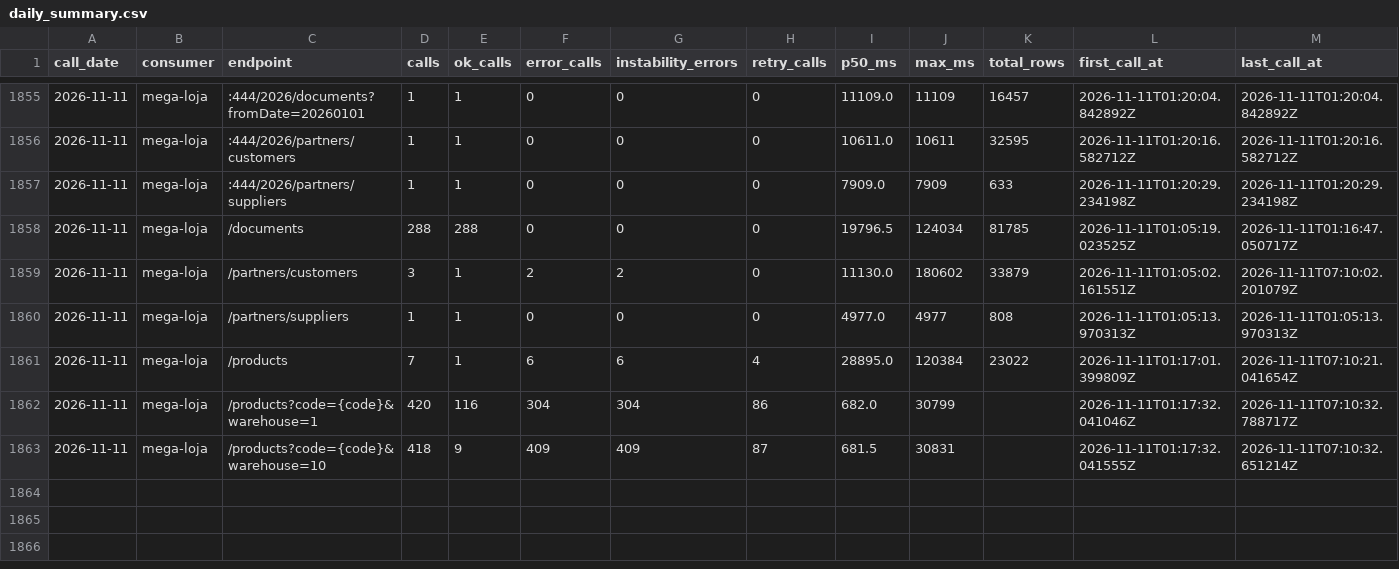
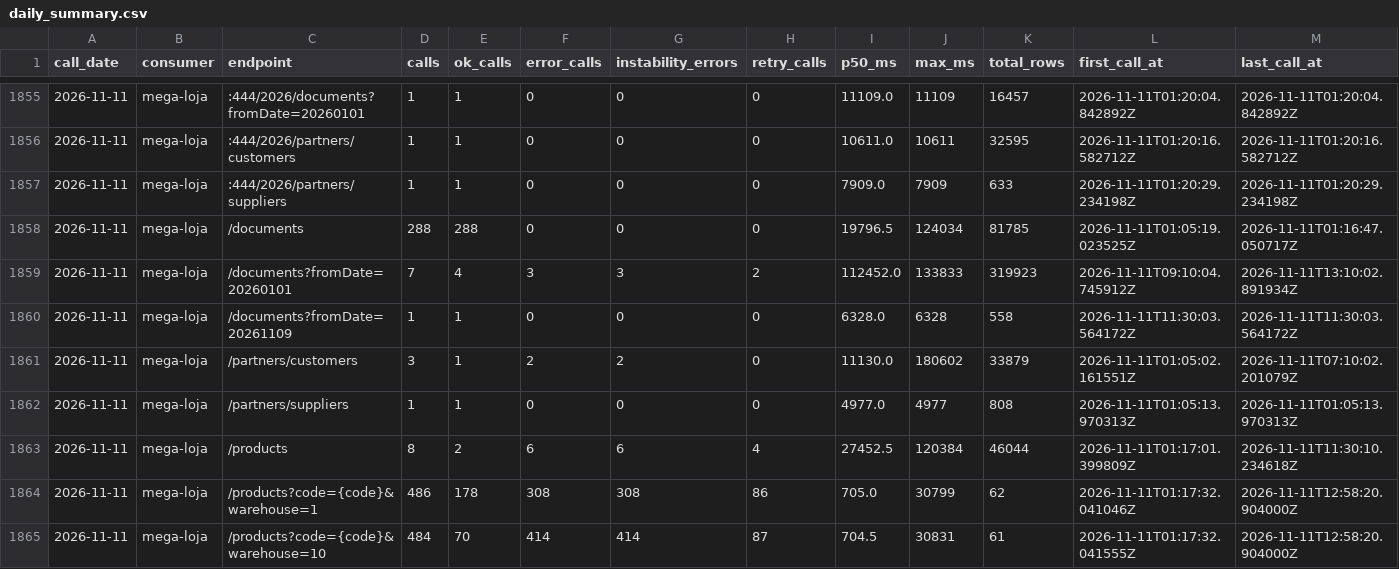
Before and after one commit to xxffoottxx/artsoft-call-log, a CSV file: daily_summary.csv, drawn as a sheet; only a part is shown, gaps mark what is left out.

Commit message:
call-log 2026-11-11: 1281 calls, 733 errors; box 20385 reads, 0 writes

```diff
--- a/daily_summary.csv
+++ b/daily_summary.csv
@@ -1858,6 +1858,8 @@ call_date,consumer,endpoint,calls,ok_calls,error_calls,instability_errors,retry_
 2026-11-11,mega-loja,/documents,288,288,0,0,0,19796.5,124034,81785,2026-11-11T01:05:19.023525Z,2026-11-11T01:16:47.050717Z
+2026-11-11,mega-loja,/documents?fromDate=20260101,7,4,3,3,2,112452.0,133833,319923,2026-11-11T09:10:04.745912Z,2026-11-11T13:10:02.891934Z
+2026-11-11,mega-loja,/documents?fromDate=20261109,1,1,0,0,0,6328.0,6328,558,2026-11-11T11:30:03.564172Z,2026-11-11T11:30:03.564172Z
 2026-11-11,mega-loja,/partners/customers,3,1,2,2,0,11130.0,180602,33879,2026-11-11T01:05:02.161551Z,2026-11-11T07:10:02.201079Z
 2026-11-11,mega-loja,/partners/suppliers,1,1,0,0,0,4977.0,4977,808,2026-11-11T01:05:13.970313Z,2026-11-11T01:05:13.970313Z
-2026-11-11,mega-loja,/products,7,1,6,6,4,28895.0,120384,23022,2026-11-11T01:17:01.399809Z,2026-11-11T07:10:21.041654Z
-2026-11-11,mega-loja,/products?code={code}&warehouse=1,420,116,304,304,86,682.0,30799,,2026-11-11T01:17:32.041046Z,2026-11-11T07:10:32.788717Z
-2026-11-11,mega-loja,/products?code={code}&warehouse=10,418,9,409,409,87,681.5,30831,,2026-11-11T01:17:32.041555Z,2026-11-11T07:10:32.651214Z
+2026-11-11,mega-loja,/products,8,2,6,6,4,27452.5,120384,46044,2026-11-11T01:17:01.399809Z,2026-11-11T11:30:10.234618Z
+2026-11-11,mega-loja,/products?code={code}&warehouse=1,486,178,308,308,86,705.0,30799,62,2026-11-11T01:17:32.041046Z,2026-11-11T12:58:20.904000Z
+2026-11-11,mega-loja,/products?code={code}&warehouse=10,484,70,414,414,87,704.5,30831,61,2026-11-11T01:17:32.041555Z,2026-11-11T12:58:20.904000Z
```
Also changed, not shown: caixa_resumo.csv, 2 other files.
